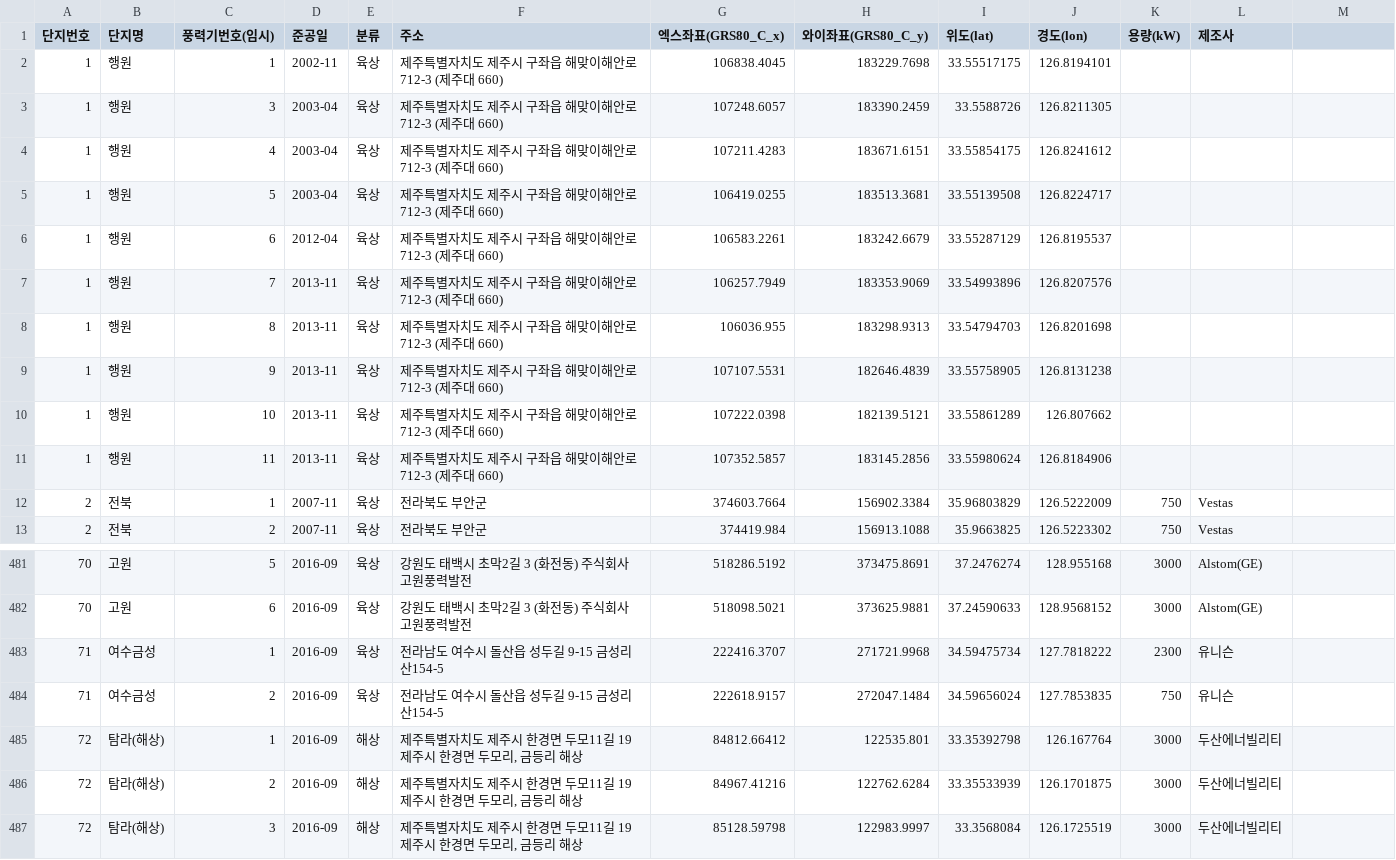
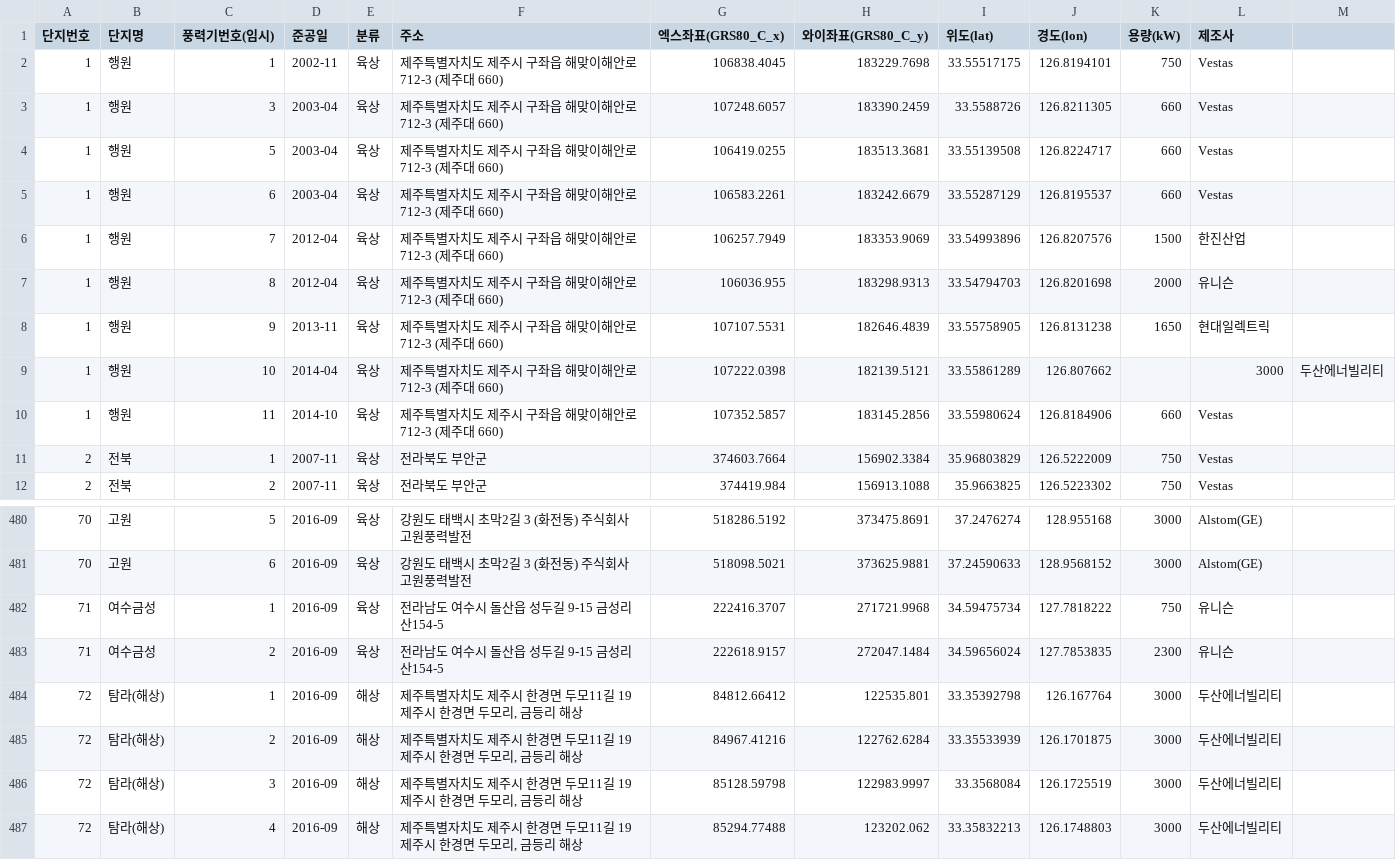
Before and after one commit to Jang1117/wind, a CSV file: windfarm_data.csv, drawn as a sheet; only a part is shown, gaps mark what is left out; the shorter side is filled out with more unchanged rows.

Commit message:
Add files via upload

```diff
--- a/windfarm_data.csv
+++ b/windfarm_data.csv
@@ -1,12 +1,11 @@
 단지번호,단지명,풍력기번호(임시),준공일,분류,주소,엑스좌표(GRS80_C_x),와이좌표(GRS80_C_y),위도(lat),경도(lon),용량(kW),제조사
-1,행원,1,2002-11,육상,제주특별자치도 제주시 구좌읍 해맞이해안로 712-3 (제주대 660),106838.4045,183229.7698,33.55517175,126.8194101,,
-1,행원,3,2003-04,육상,제주특별자치도 제주시 구좌읍 해맞이해안로 712-3 (제주대 660),107248.6057,183390.2459,33.5588726,126.8211305,,
-1,행원,4,2003-04,육상,제주특별자치도 제주시 구좌읍 해맞이해안로 712-3 (제주대 660),107211.4283,183671.6151,33.55854175,126.8241612,,
-1,행원,5,2003-04,육상,제주특별자치도 제주시 구좌읍 해맞이해안로 712-3 (제주대 660),106419.0255,183513.3681,33.55139508,126.8224717,,
-1,행원,6,2012-04,육상,제주특별자치도 제주시 구좌읍 해맞이해안로 712-3 (제주대 660),106583.2261,183242.6679,33.55287129,126.8195537,,
-1,행원,7,2013-11,육상,제주특별자치도 제주시 구좌읍 해맞이해안로 712-3 (제주대 660),106257.7949,183353.9069,33.54993896,126.8207576,,
-1,행원,8,2013-11,육상,제주특별자치도 제주시 구좌읍 해맞이해안로 712-3 (제주대 660),106036.955,183298.9313,33.54794703,126.8201698,,
-1,행원,9,2013-11,육상,제주특별자치도 제주시 구좌읍 해맞이해안로 712-3 (제주대 660),107107.5531,182646.4839,33.55758905,126.8131238,,
-1,행원,10,2013-11,육상,제주특별자치도 제주시 구좌읍 해맞이해안로 712-3 (제주대 660),107222.0398,182139.5121,33.55861289,126.807662,,
-1,행원,11,2013-11,육상,제주특별자치도 제주시 구좌읍 해맞이해안로 712-3 (제주대 660),107352.5857,183145.2856,33.55980624,126.8184906,,
+1,행원,1,2002-11,육상,제주특별자치도 제주시 구좌읍 해맞이해안로 712-3 (제주대 660),106838.4045,183229.7698,33.55517175,126.8194101,750,Vestas
+1,행원,3,2003-04,육상,제주특별자치도 제주시 구좌읍 해맞이해안로 712-3 (제주대 660),107248.6057,183390.2459,33.5588726,126.8211305,660,Vestas
+1,행원,5,2003-04,육상,제주특별자치도 제주시 구좌읍 해맞이해안로 712-3 (제주대 660),106419.0255,183513.3681,33.55139508,126.8224717,660,Vestas
+1,행원,6,2003-04,육상,제주특별자치도 제주시 구좌읍 해맞이해안로 712-3 (제주대 660),106583.2261,183242.6679,33.55287129,126.8195537,660,Vestas
+1,행원,7,2012-04,육상,제주특별자치도 제주시 구좌읍 해맞이해안로 712-3 (제주대 660),106257.7949,183353.9069,33.54993896,126.8207576,1500,한진산업
+1,행원,8,2012-04,육상,제주특별자치도 제주시 구좌읍 해맞이해안로 712-3 (제주대 660),106036.955,183298.9313,33.54794703,126.8201698,2000,유니슨
+1,행원,9,2013-11,육상,제주특별자치도 제주시 구좌읍 해맞이해안로 712-3 (제주대 660),107107.5531,182646.4839,33.55758905,126.8131238,1650,현대일렉트릭
+1,행원,10,2014-04,육상,제주특별자치도 제주시 구좌읍 해맞이해안로 712-3 (제주대 660),107222.0398,182139.5121,33.55861289,126.807662,,3000,두산에너빌리티
+1,행원,11,2014-10,육상,제주특별자치도 제주시 구좌읍 해맞이해안로 712-3 (제주대 660),107352.5857,183145.2856,33.55980624,126.8184906,660,Vestas
 2,전북,1,2007-11,육상,전라북도 부안군,374603.7664,156902.3384,35.96803829,126.5222009,750,Vestas
@@ -482,4 +481,4 @@
 70,고원,6,2016-09,육상,강원도 태백시 초막2길 3 (화전동) 주식회사 고원풍력발전,518098.5021,373625.9881,37.24590633,128.9568152,3000,Alstom(GE)
-71,여수금성,1,2016-09,육상,전라남도 여수시 돌산읍 성두길 9-15 금성리 산154-5,222416.3707,271721.9968,34.59475734,127.7818222,2300,유니슨
-71,여수금성,2,2016-09,육상,전라남도 여수시 돌산읍 성두길 9-15 금성리 산154-5,222618.9157,272047.1484,34.59656024,127.7853835,750,유니슨
+71,여수금성,1,2016-09,육상,전라남도 여수시 돌산읍 성두길 9-15 금성리 산154-5,222416.3707,271721.9968,34.59475734,127.7818222,750,유니슨
+71,여수금성,2,2016-09,육상,전라남도 여수시 돌산읍 성두길 9-15 금성리 산154-5,222618.9157,272047.1484,34.59656024,127.7853835,2300,유니슨
 72,탐라(해상),1,2016-09,해상,"제주특별자치도 제주시 한경면 두모11길 19 제주시 한경면 두모리, 금등리 해상",84812.66412,122535.801,33.35392798,126.167764,3000,두산에너빌리티
```
